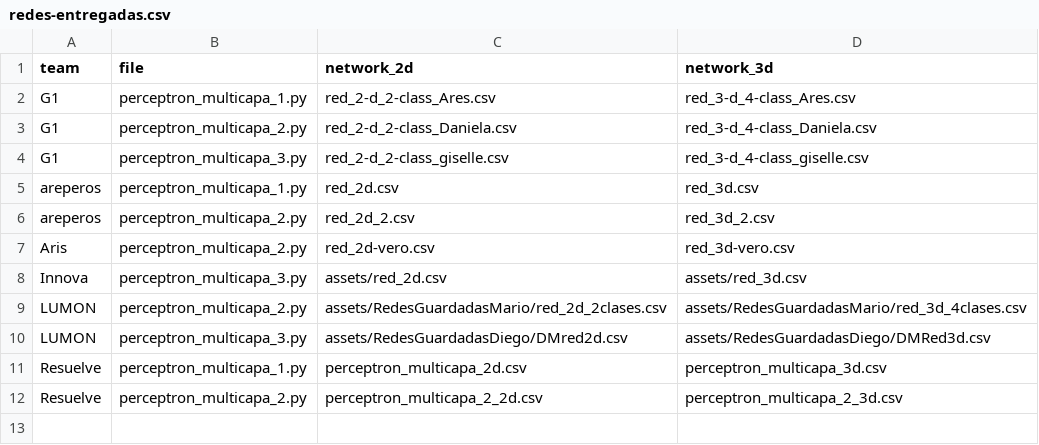
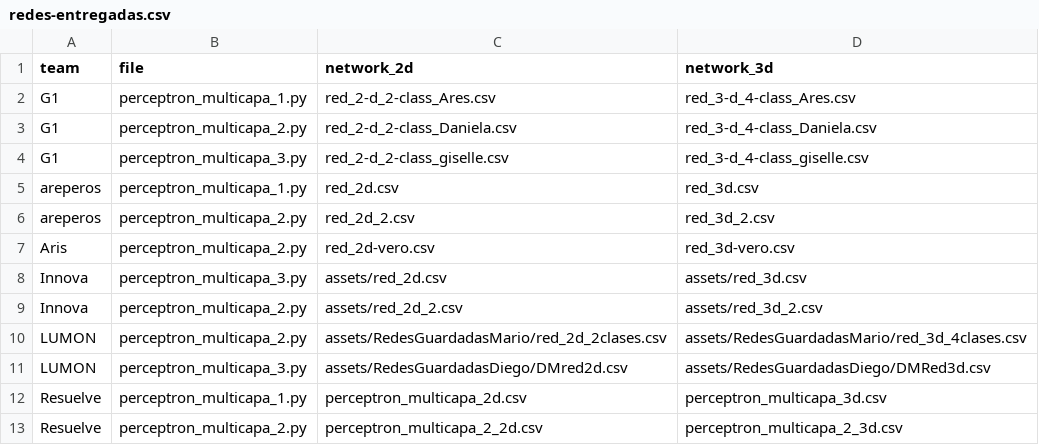
Before and after one commit to isaacBakugan/UNIMET_COMPUTACION_EMERGENTE, a CSV file: correcciones/tarea-2/redes-entregadas.csv, drawn as a sheet.

Commit message:
fix: Se revisa la clasificación visual de la rúbrica de Tarea 2

```diff
--- a/correcciones/tarea-2/redes-entregadas.csv
+++ b/correcciones/tarea-2/redes-entregadas.csv
@@ -8,2 +8,3 @@ Aris,perceptron_multicapa_2.py,red_2d-vero.csv,red_3d-vero.csv
 Innova,perceptron_multicapa_3.py,assets/red_2d.csv,assets/red_3d.csv
+Innova,perceptron_multicapa_2.py,assets/red_2d_2.csv,assets/red_3d_2.csv
 LUMON,perceptron_multicapa_2.py,assets/RedesGuardadasMario/red_2d_2clases.csv,assets/RedesGuardadasMario/red_3d_4clases.csv
```
Also changed, not shown: 6 other files.
